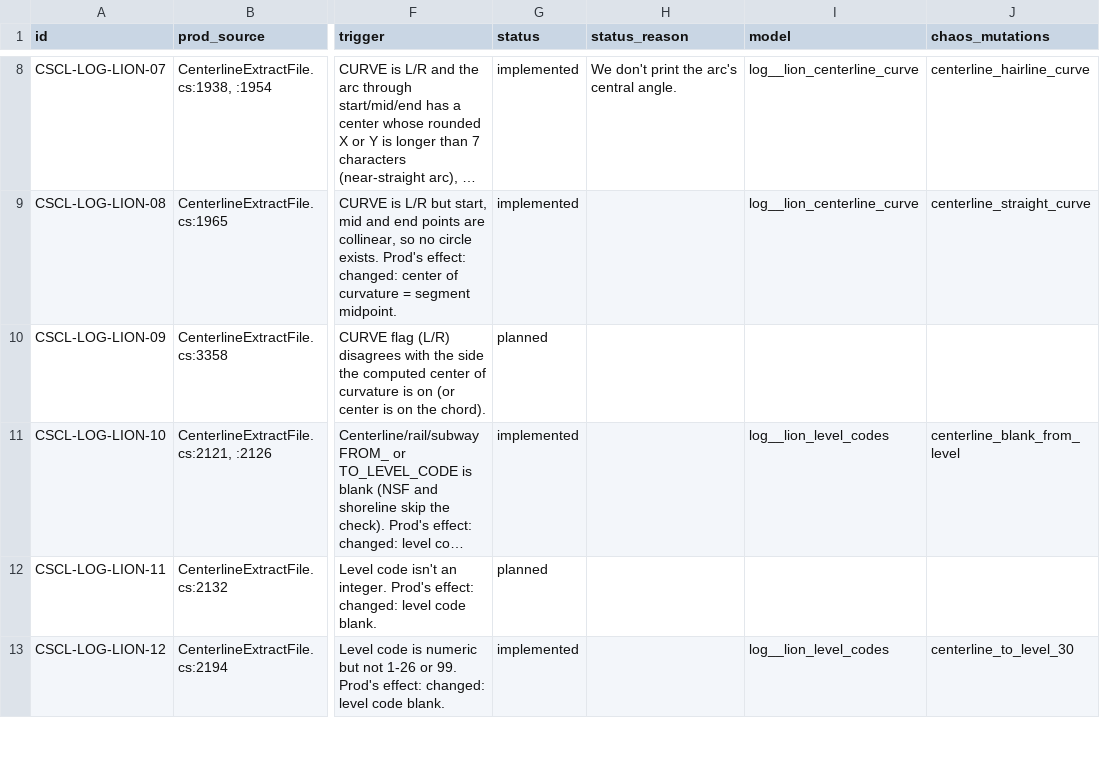
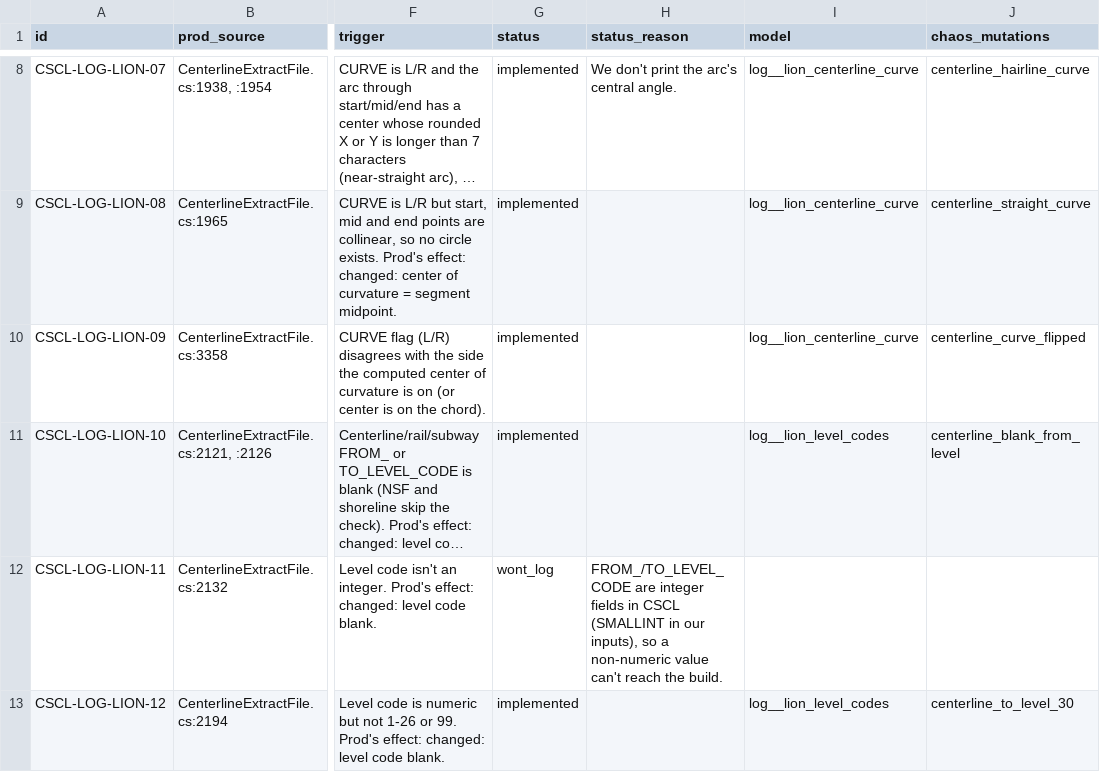
Before and after one commit to NYCPlanning/data-engineering, a CSV file: products/cscl/seeds/log_messages.csv, drawn as a sheet; only a part is shown, gaps mark what is left out; long unchanged cells end in …; the diff covers the shown part only; the diff names each change by its address in the sheet, - before the commit and + after, or states it on an @@ line.

Commit message:
CSCL log: batch 3 (value-changed warnings, name-table warnings, dead-in-prod intended checks)

```diff
--- a/products/cscl/seeds/log_messages.csv
+++ b/products/cscl/seeds/log_messages.csv
-G10 (status): planned
+G10 (status): implemented
-I10 (model): (empty)
+I10 (model): log__lion_centerline_curve
-J10 (chaos_mutations): (empty)
+J10 (chaos_mutations): centerline_curve_flipped
-G12 (status): planned
+G12 (status): wont_log
-H12 (status_reason): (empty)
+H12 (status_reason): FROM_/TO_LEVEL_CODE are integer fields in CSCL (SMALLINT in our inputs), so a non-numeric value can't reach the build.
```
Also changed, not shown: 127 edited cells elsewhere in this file, 24 other files.
